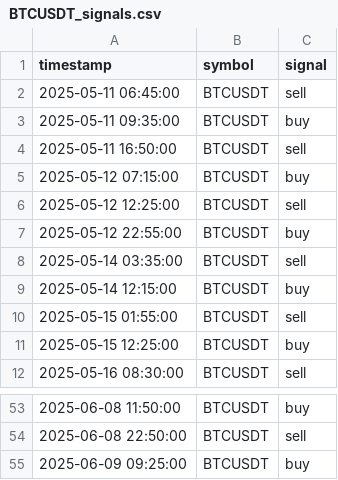
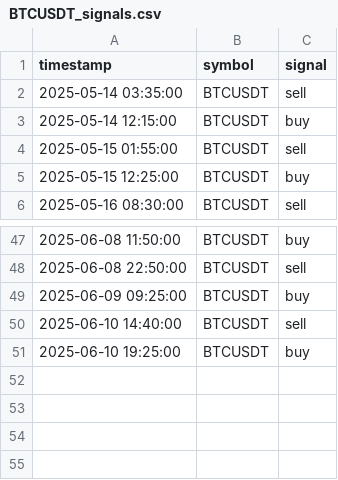
Before and after one commit to FMProducer/prosperous_bot, a CSV file: graphs/BTCUSDT_signals.csv, drawn as a sheet; only a part is shown, gaps mark what is left out; removed rows and columns are numbered as before the commit, all else as after; the diff names each change by its address in the sheet, - before the commit and + after, or states it on an @@ line.

```diff
--- a/graphs/BTCUSDT_signals.csv
+++ b/graphs/BTCUSDT_signals.csv
-row 2: 2025-05-11 06:45:00 | BTCUSDT | sell
-row 3: 2025-05-11 09:35:00 | BTCUSDT | buy
-row 4: 2025-05-11 16:50:00 | BTCUSDT | sell
-row 5: 2025-05-12 07:15:00 | BTCUSDT | buy
-row 6: 2025-05-12 12:25:00 | BTCUSDT | sell
-row 7: 2025-05-12 22:55:00 | BTCUSDT | buy
+row 50: 2025-06-10 14:40:00 | BTCUSDT | sell
+row 51: 2025-06-10 19:25:00 | BTCUSDT | buy
```
Also changed, not shown: graphs/ADAUSDT_signals.csv, graphs/ANIMEUSDT_signals.csv, 57 other files.
